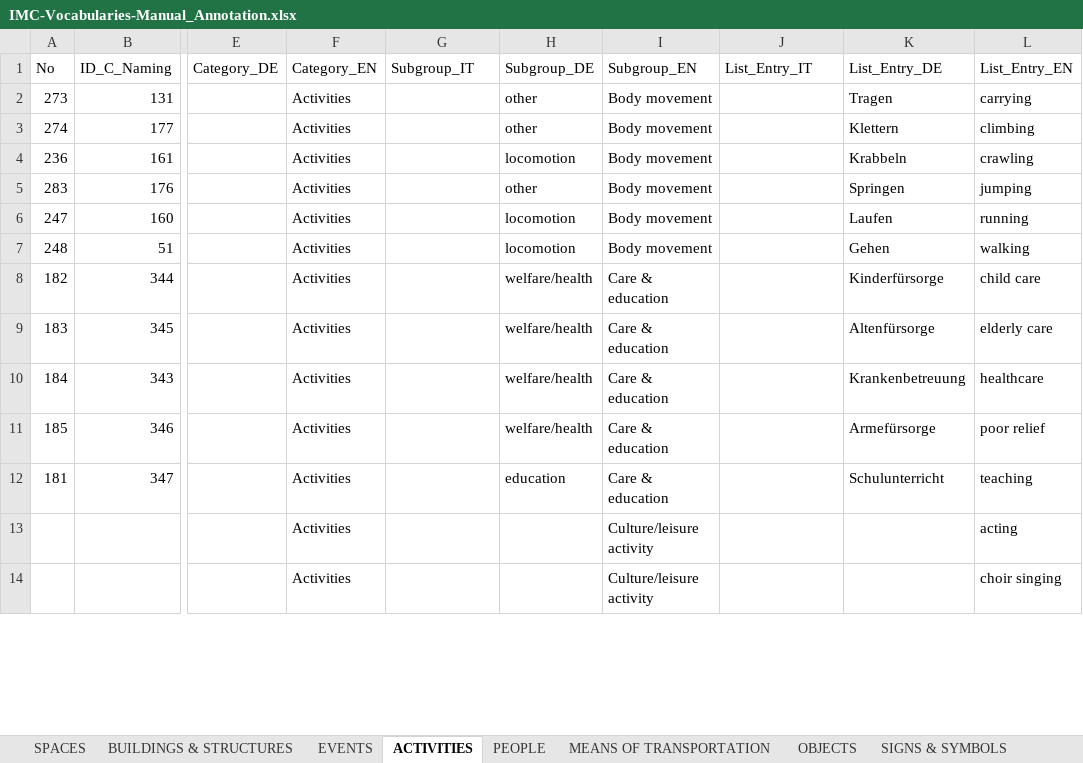
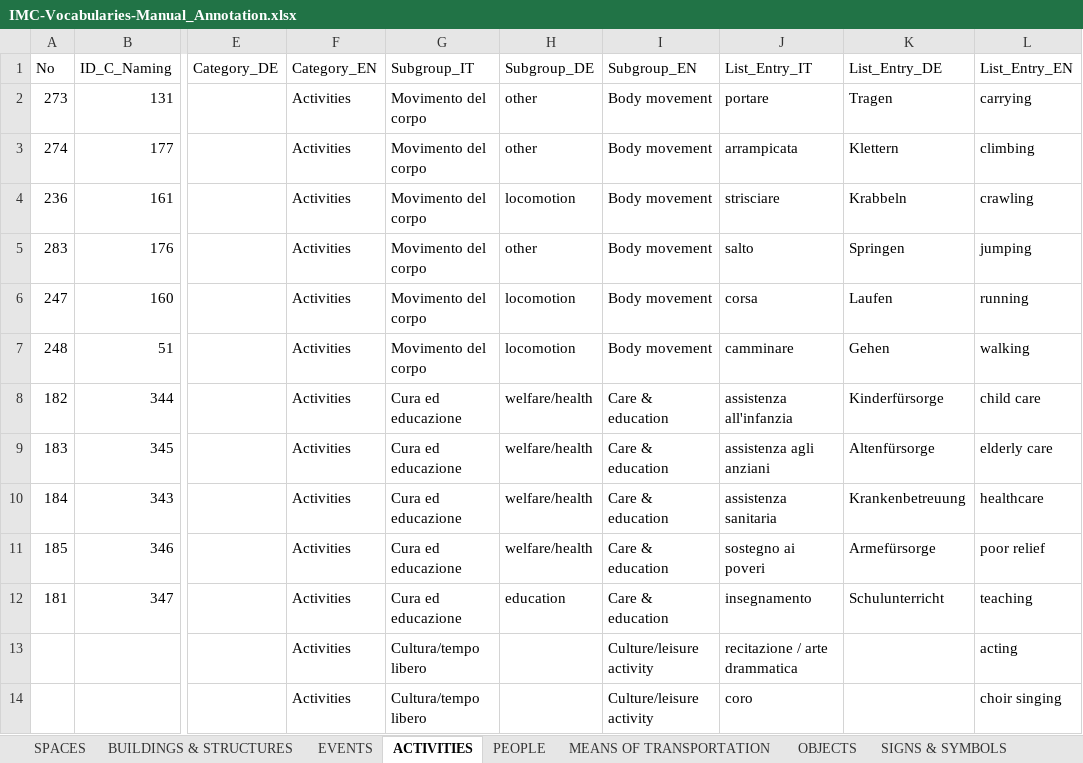
Before and after one commit to mdantonio-c/imediacities, an Excel workbook: scripts/convert-vocabulary/IMC-Vocabularies-Manual_Annotation.xlsx, sheet ACTIVITIES, drawn as a sheet; only a part is shown, gaps mark what is left out; values as stored, in another font and other column widths than the file's, no cell formats; charts and pictures not drawn; the diff covers the shown part only; the diff names each change by its address in the sheet, - before the commit and + after, or states it on an @@ line.

```diff
--- a/scripts/convert-vocabulary/IMC-Vocabularies-Manual_Annotation.xlsx (sheet ACTIVITIES)
+++ b/scripts/convert-vocabulary/IMC-Vocabularies-Manual_Annotation.xlsx (sheet ACTIVITIES)
-G2:G7 (Subgroup_IT): (empty)
+G2:G7 (Subgroup_IT): Movimento del corpo
-J2 (List_Entry_IT): (empty)
+J2 (List_Entry_IT): portare
-J3 (List_Entry_IT): (empty)
+J3 (List_Entry_IT): arrampicata
-J4 (List_Entry_IT): (empty)
+J4 (List_Entry_IT): strisciare
-J5 (List_Entry_IT): (empty)
+J5 (List_Entry_IT): salto
-J6 (List_Entry_IT): (empty)
+J6 (List_Entry_IT): corsa
-J7 (List_Entry_IT): (empty)
+J7 (List_Entry_IT): camminare
-G8:G12 (Subgroup_IT): (empty)
+G8:G12 (Subgroup_IT): Cura ed educazione
-J8 (List_Entry_IT): (empty)
+J8 (List_Entry_IT): assistenza all'infanzia
-J9 (List_Entry_IT): (empty)
+J9 (List_Entry_IT): assistenza agli anziani
-J10 (List_Entry_IT): (empty)
+J10 (List_Entry_IT): assistenza sanitaria
-J11 (List_Entry_IT): (empty)
+J11 (List_Entry_IT): sostegno ai poveri
-J12 (List_Entry_IT): (empty)
+J12 (List_Entry_IT): insegnamento
-G13:G14 (Subgroup_IT): (empty)
+G13:G14 (Subgroup_IT): Cultura/tempo libero
-J13 (List_Entry_IT): (empty)
+J13 (List_Entry_IT): recitazione / arte drammatica
-J14 (List_Entry_IT): (empty)
+J14 (List_Entry_IT): coro
```
Also changed, not shown: 195 edited cells elsewhere in this sheet, sheet OBJECTS, sheet BUILDINGS & STRUCTURES, sheet FILM TECHNIQUE, sheet NATURE, sheet PEOPLE, sheet EVENTS, 5 more sheets, cell formats, charts or pictures, 3 other files.
